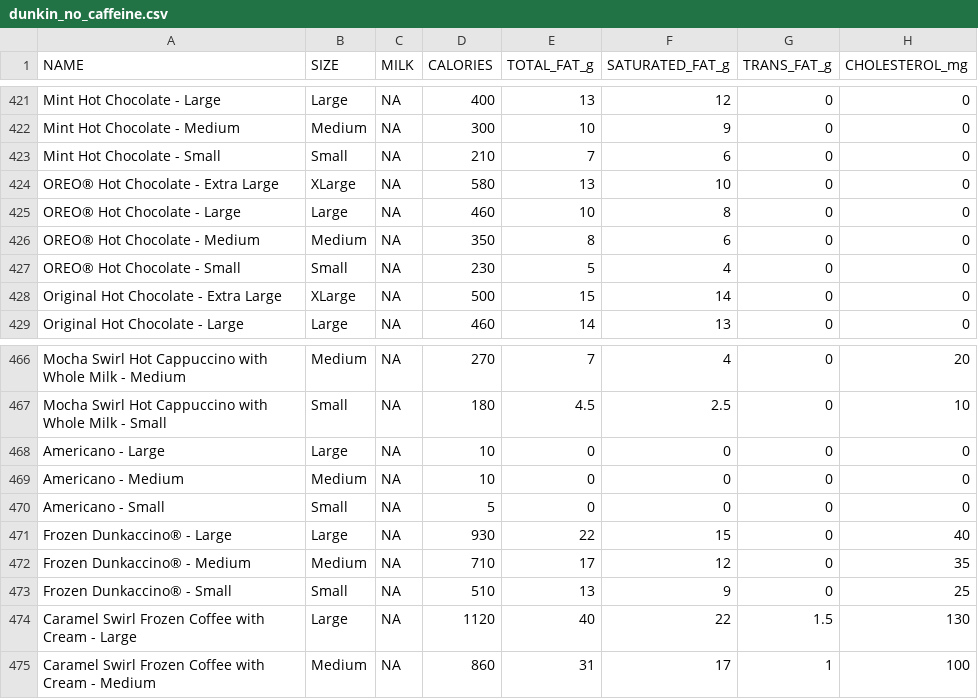
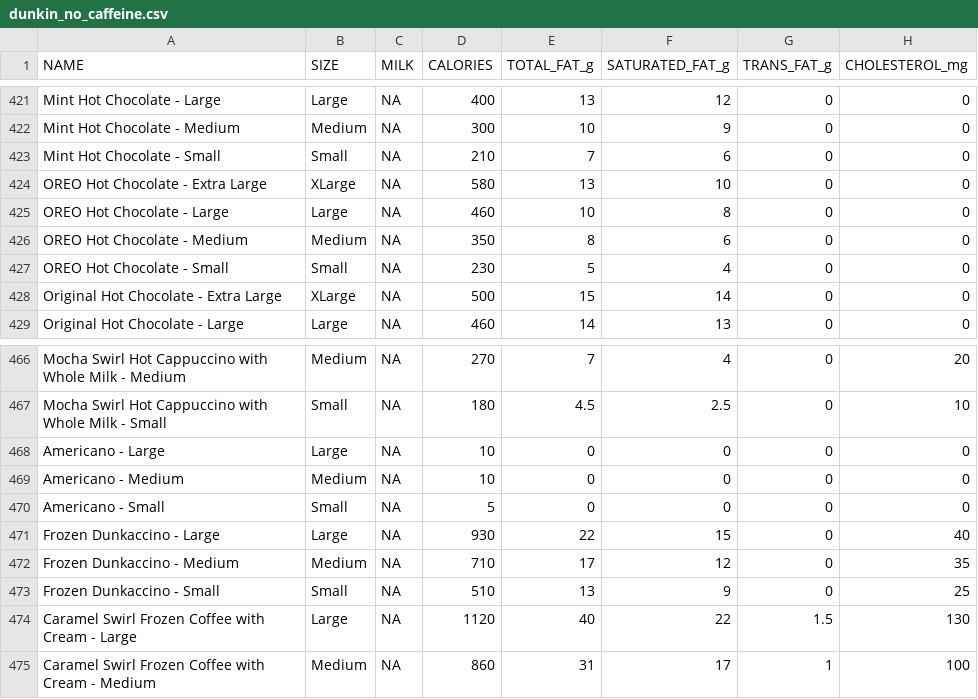
Before and after one commit to rayisaacalan/tamudatathon2021, a CSV file: dunkin_no_caffeine.csv, drawn as a sheet; only a part is shown, gaps mark what is left out; the diff covers the shown part only; the diff names each change by its address in the sheet, - before the commit and + after, or states it on an @@ line.

```diff
--- a/dunkin_no_caffeine.csv
+++ b/dunkin_no_caffeine.csv
-A424 (NAME): OREO® Hot Chocolate - Extra Large
+A424 (NAME): OREO Hot Chocolate - Extra Large
-A425 (NAME): OREO® Hot Chocolate - Large
+A425 (NAME): OREO Hot Chocolate - Large
-A426 (NAME): OREO® Hot Chocolate - Medium
+A426 (NAME): OREO Hot Chocolate - Medium
-A427 (NAME): OREO® Hot Chocolate - Small
+A427 (NAME): OREO Hot Chocolate - Small
-A471 (NAME): Frozen Dunkaccino® - Large
+A471 (NAME): Frozen Dunkaccino - Large
-A472 (NAME): Frozen Dunkaccino® - Medium
+A472 (NAME): Frozen Dunkaccino - Medium
-A473 (NAME): Frozen Dunkaccino® - Small
+A473 (NAME): Frozen Dunkaccino - Small
```
Also changed, not shown: 40 edited cells elsewhere in this file, dunkin_no_caffeine_clean.csv, 2 other files.
